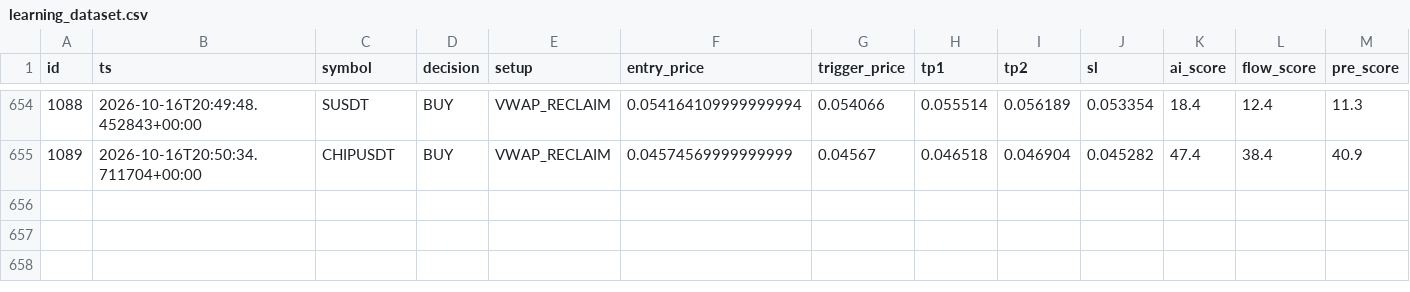
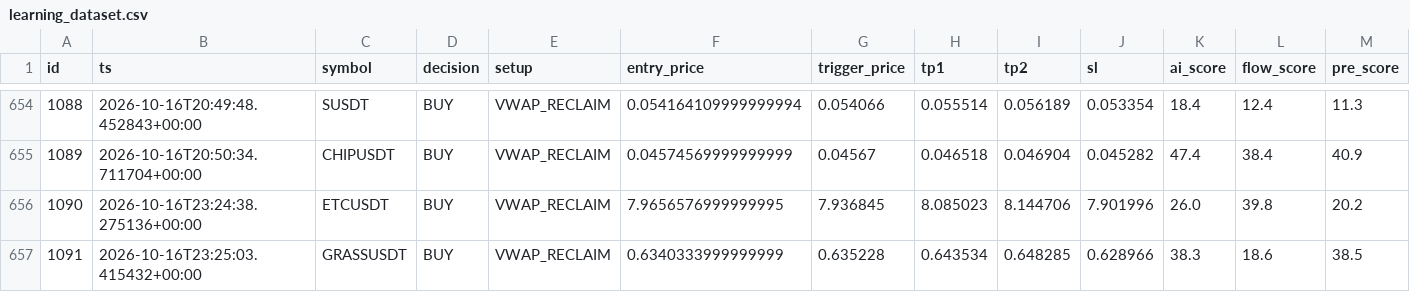
Before and after one commit to rank1984/crypto-bot, a CSV file: data/learning_dataset.csv, drawn as a sheet; only a part is shown, gaps mark what is left out; rows hold the shown columns only; the diff names each change by its address in the sheet, - before the commit and + after, or states it on an @@ line.

```diff
--- a/data/learning_dataset.csv
+++ b/data/learning_dataset.csv
+row 656: 1090 | 2026-10-16T23:24:38.275136+00:00 | ETCUSDT | BUY | VWAP_RECLAIM | 7.9656576999999995 | 7.936845 | 8.085023 | 8.144706 | 7.901996 | 26.0 | 39.8 | 20.2
+row 657: 1091 | 2026-10-16T23:25:03.415432+00:00 | GRASSUSDT | BUY | VWAP_RECLAIM | 0.6340333999999999 | 0.635228 | 0.643534 | 0.648285 | 0.628966 | 38.3 | 18.6 | 38.5
```
Also changed, not shown: shadow_results.csv, 1 other file.
